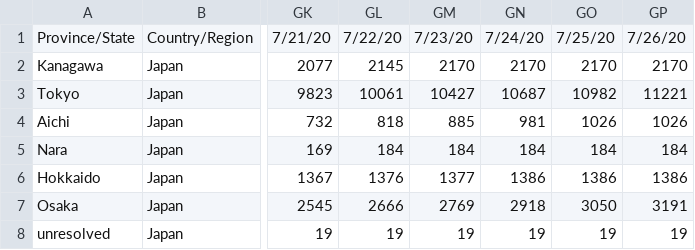
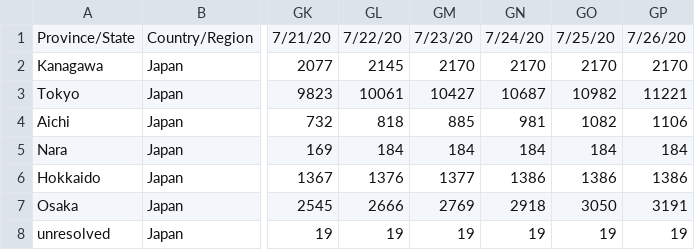
Before and after one commit to sanpei3/covid19jp, a CSV file: time_series_covid19_confirmed_Japan.csv, drawn as a sheet; only a part is shown, gaps mark what is left out; the diff names each change by its address in the sheet, - before the commit and + after, or states it on an @@ line.

Commit message:
Mon Jul 27 11:15:02 JST 2020

```diff
--- a/time_series_covid19_confirmed_Japan.csv
+++ b/time_series_covid19_confirmed_Japan.csv
-GO4: 1026
+GO4: 1082
-GP4: 1026
+GP4: 1106
```
